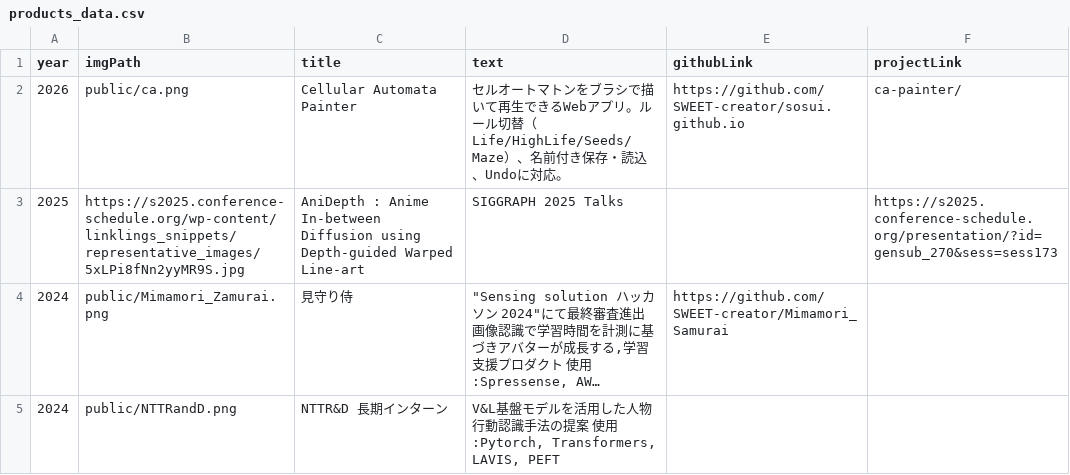
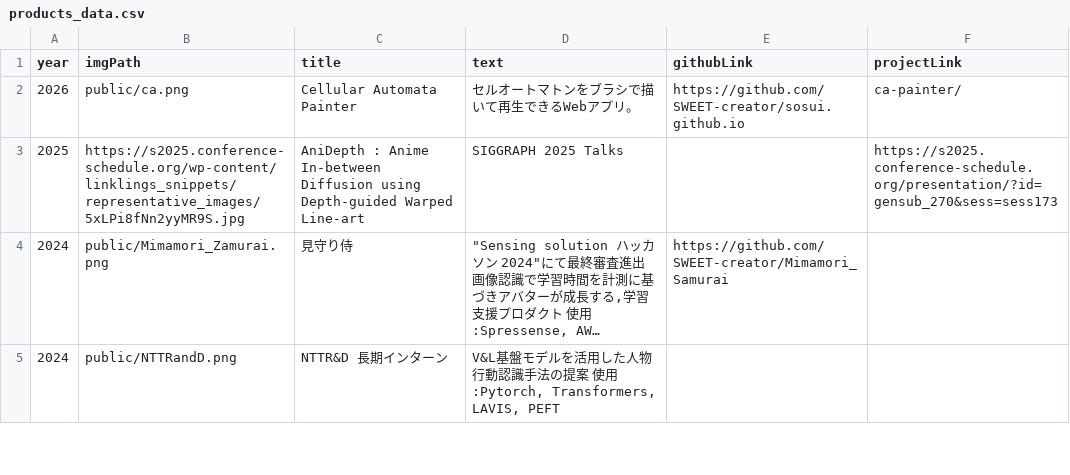
Before and after one commit to SWEET-creator/sosui.github.io, a CSV file: products_data.csv, drawn as a sheet; only a part is shown; long unchanged cells end in ….

Commit message:
product page direction remake

```diff
--- a/products_data.csv
+++ b/products_data.csv
@@ -1,3 +1,3 @@
 year,imgPath,title,text,githubLink,projectLink
-2026,public/ca.png,Cellular Automata Painter,"セルオートマトンをブラシで描いて再生できるWebアプリ。ルール切替（Life/HighLife/Seeds/Maze）、名前付き保存・読込、Undoに対応。","https://github.com/SWEET-creator/sosui.github.io","ca-painter/"
+2026,public/ca.png,Cellular Automata Painter,"セルオートマトンをブラシで描いて再生できるWebアプリ。","https://github.com/SWEET-creator/sosui.github.io","ca-painter/"
 2025,https://s2025.conference-schedule.org/wp-content/linklings_snippets/representative_images/5xLPi8fNn2yyMR9S.jpg,AniDepth : Anime In-between Diffusion using Depth-guided Warped Line-art,SIGGRAPH 2025 Talks,,https://s2025.conference-schedule.org/presentation/?id=gensub_270&sess=sess173
```
Also changed, not shown: 4 other files.
